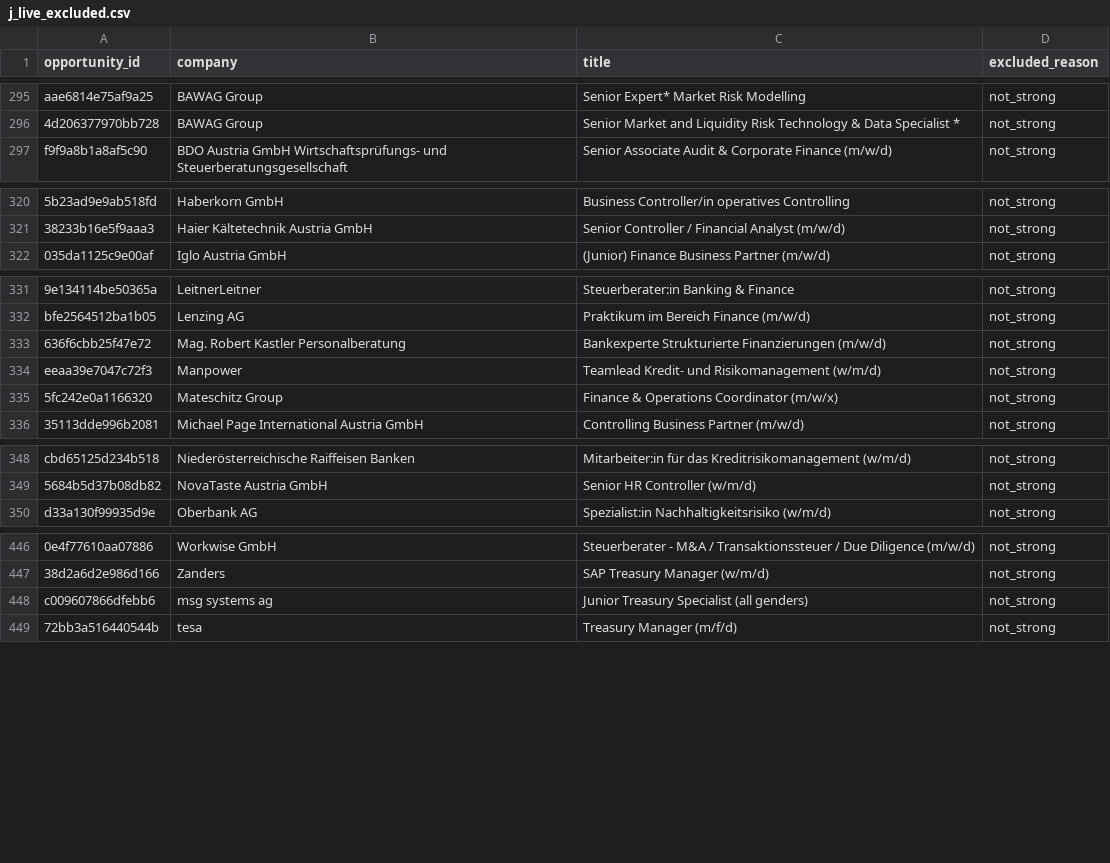
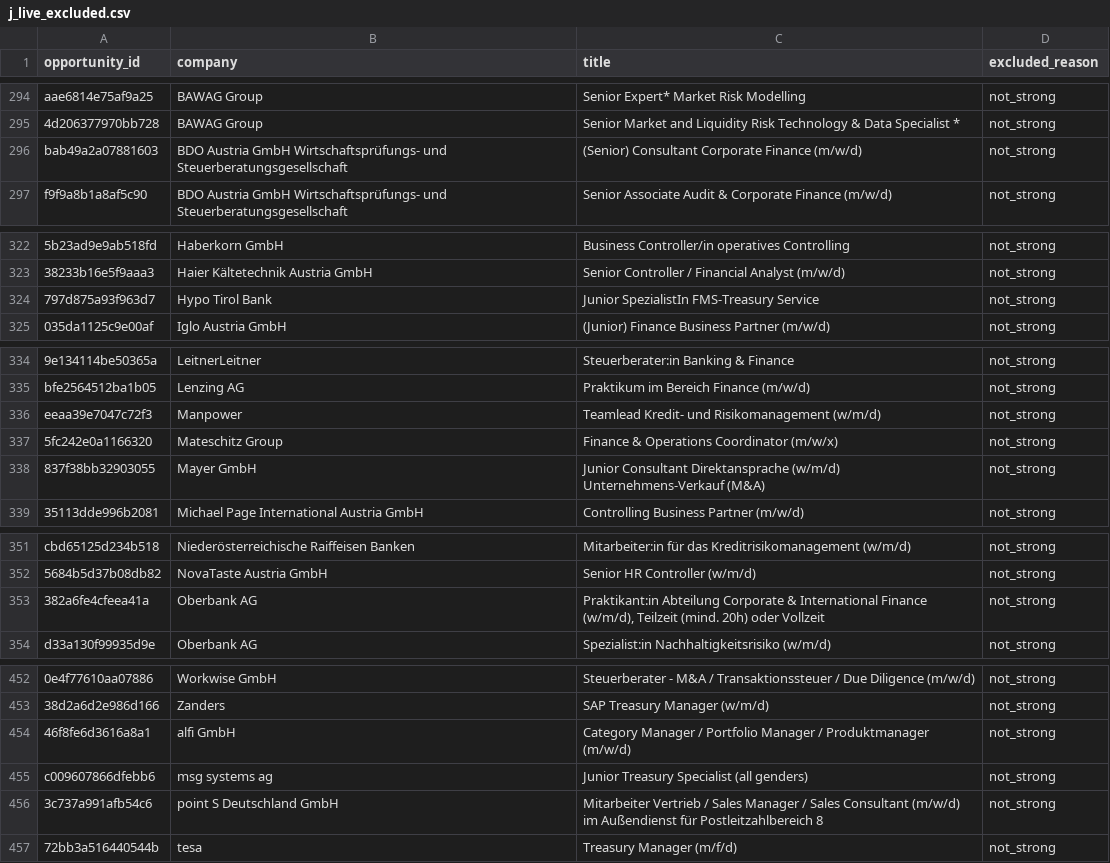
Before and after one commit to ORosa10/ProfessionalDashboard, a CSV file: data/j_live_excluded.csv, drawn as a sheet; only a part is shown, gaps mark what is left out; the diff covers the shown part only; the diff names each change by its address in the sheet, - before the commit and + after, or states it on an @@ line.

```diff
--- a/data/j_live_excluded.csv
+++ b/data/j_live_excluded.csv
+row 296: bab49a2a07881603 | BDO Austria GmbH Wirtschaftsprüfungs- und Steuerberatungsgesellschaft | (Senior) Consultant Corporate Finance (m/w/d) | not_strong
+row 324: 797d875a93f963d7 | Hypo Tirol Bank | Junior SpezialistIn FMS-Treasury Service | not_strong
@@ row 333 moved to row 623: 636f6cbb25f47e72 @@
+row 338: 837f38bb32903055 | Mayer GmbH | Junior Consultant Direktansprache (w/m/d) Unternehmens-Verkauf (M&A) | not_strong
+row 353: 382a6fe4cfeea41a | Oberbank AG | Praktikant:in Abteilung Corporate & International Finance (w/m/d), Teilzeit (mind. 20h) oder Vollzeit | not_strong
+row 454: 46f8fe6d3616a8a1 | alfi GmbH | Category Manager / Portfolio Manager / Produktmanager (m/w/d) | not_strong
@@ row 800 moved to row 456: 3c737a991afb54c6 @@
```
Also changed, not shown: 15 added rows, 2 removed rows, 7 moved rows and 1 edited cell elsewhere in this file, data/a_discovered_companies.csv, data/j_link_verification.csv, 2 other files.
